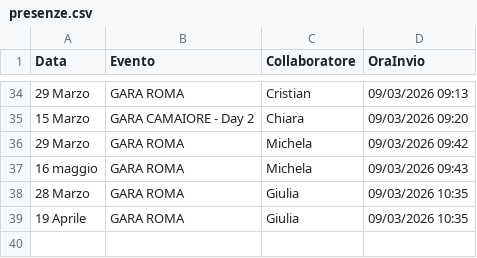
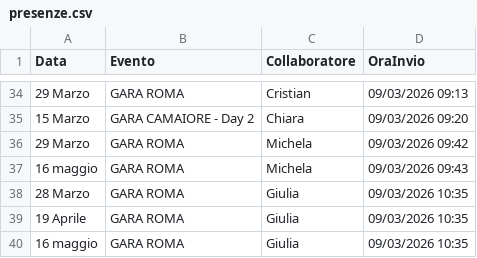
Before and after one commit to SF-fotoeventi/Staff, a CSV file: presenze.csv, drawn as a sheet; only a part is shown, gaps mark what is left out; the diff names each change by its address in the sheet, - before the commit and + after, or states it on an @@ line.

Commit message:
aggiungi Giulia

```diff
--- a/presenze.csv
+++ b/presenze.csv
+row 40: 16 maggio | GARA ROMA | Giulia | 09/03/2026 10:35
```
